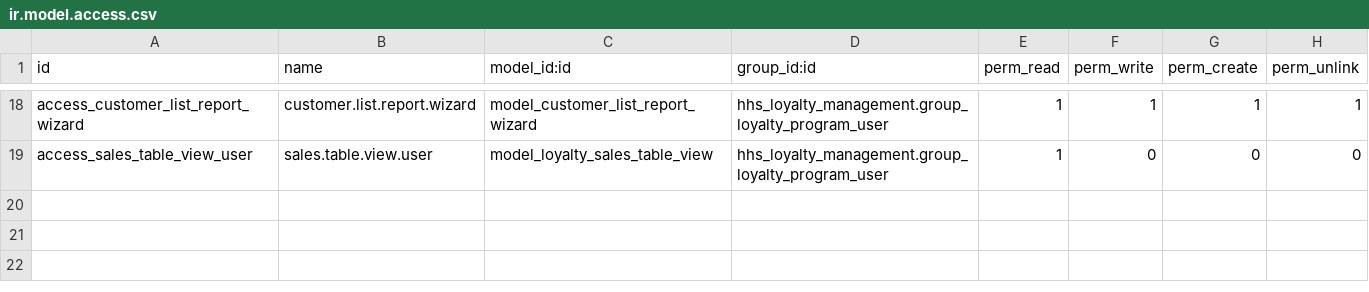
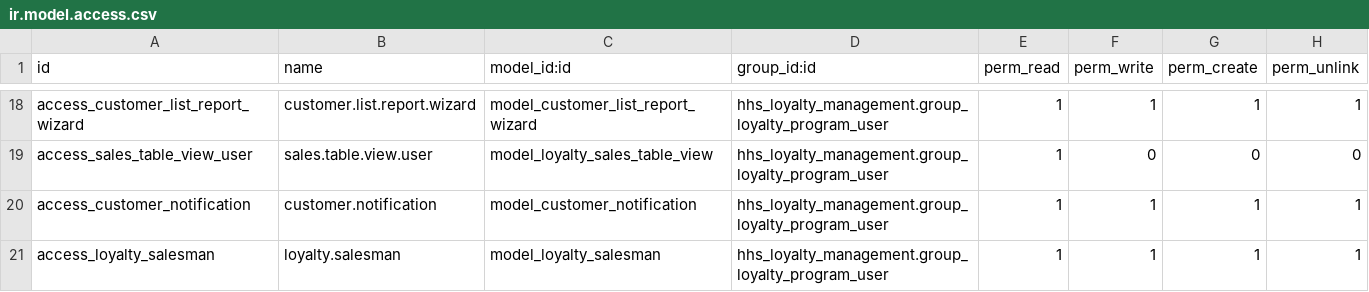
Before and after one commit to Penygonarabia/hhs_mingle_may_28, a CSV file: hhs_loyalty_management/security/ir.model.access.csv, drawn as a sheet; only a part is shown, gaps mark what is left out; the diff names each change by its address in the sheet, - before the commit and + after, or states it on an @@ line.

Commit message:
hhs_loyalty managment is added

```diff
--- a/hhs_loyalty_management/security/ir.model.access.csv
+++ b/hhs_loyalty_management/security/ir.model.access.csv
+row 20: access_customer_notification | customer.notification | model_customer_notification | hhs_loyalty_management.group_loyalty_program_user | 1 | 1 | 1 | 1
+row 21: access_loyalty_salesman | loyalty.salesman | model_loyalty_salesman | hhs_loyalty_management.group_loyalty_program_user | 1 | 1 | 1 | 1
```
Also changed, not shown: 23 other files.
